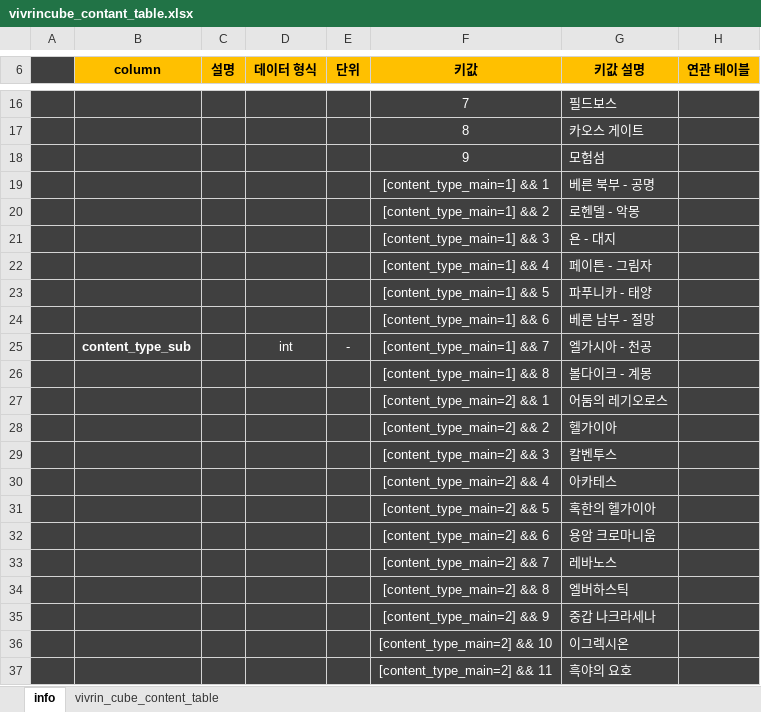
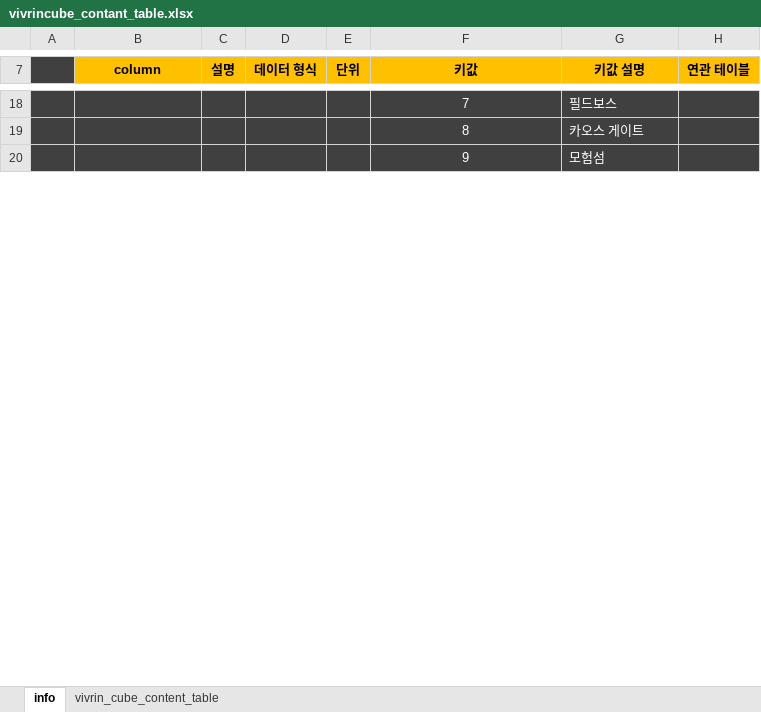
Before and after one commit to olssl1230/portfolio, an Excel workbook: 로스트아크 - 비브린 큐브 기획서/vivrincube_contant_table.xlsx, sheet info, drawn as a sheet; only a part is shown, gaps mark what is left out; values as stored, in another font and other column widths than the file's, no borders; removed rows and columns are numbered as before the commit, all else as after; the diff covers the shown part only; the diff names each change by its address in the sheet, - before the commit and + after, or states it on an @@ line.

```diff
--- a/로스트아크 - 비브린 큐브 기획서/vivrincube_contant_table.xlsx (sheet info)
+++ b/로스트아크 - 비브린 큐브 기획서/vivrincube_contant_table.xlsx (sheet info)
-row 19:  |  |  |  |  | [content_type_main=1] && 1 | 베른 북부 - 공명
-row 20:  |  |  |  |  | [content_type_main=1] && 2 | 로헨델 - 악몽
-row 21:  |  |  |  |  | [content_type_main=1] && 3 | 욘 - 대지
-row 22:  |  |  |  |  | [content_type_main=1] && 4 | 페이튼 - 그림자
-row 23:  |  |  |  |  | [content_type_main=1] && 5 | 파푸니카 - 태양
-row 24:  |  |  |  |  | [content_type_main=1] && 6 | 베른 남부 - 절망
-row 25:  | content_type_sub |  | int | - | [content_type_main=1] && 7 | 엘가시아 - 천공
-row 26:  |  |  |  |  | [content_type_main=1] && 8 | 볼다이크 - 계몽
-row 27:  |  |  |  |  | [content_type_main=2] && 1 | 어둠의 레기오로스
-row 28:  |  |  |  |  | [content_type_main=2] && 2 | 헬가이아
-row 29:  |  |  |  |  | [content_type_main=2] && 3 | 칼벤투스
-row 30:  |  |  |  |  | [content_type_main=2] && 4 | 아카테스
-row 31:  |  |  |  |  | [content_type_main=2] && 5 | 혹한의 헬가이아
-row 32:  |  |  |  |  | [content_type_main=2] && 6 | 용암 크로마니움
-row 33:  |  |  |  |  | [content_type_main=2] && 7 | 레바노스
-row 34:  |  |  |  |  | [content_type_main=2] && 8 | 엘버하스틱
-row 35:  |  |  |  |  | [content_type_main=2] && 9 | 중갑 나크라세나
-row 36:  |  |  |  |  | [content_type_main=2] && 10 | 이그렉시온
-row 37:  |  |  |  |  | [content_type_main=2] && 11 | 흑야의 요호
```
Also changed, not shown: 7 added rows, 34 removed rows and 7 edited cells elsewhere in this sheet, sheet vivrin_cube_content_table, 로스트아크 - 비브린 큐브 기획서/txt_table.xlsx, 로스트아크 - 비브린 큐브 기획서/vivrincube_reward_shop_table.xlsx, 3 other files.
